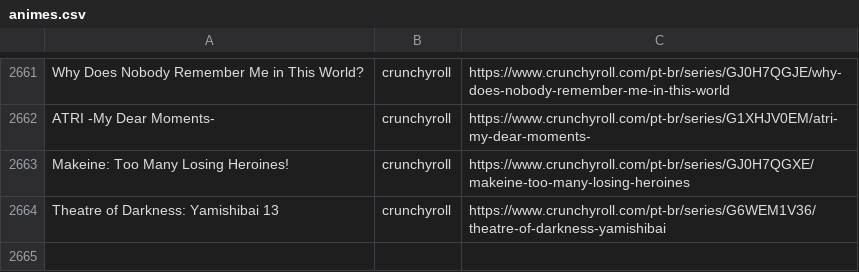
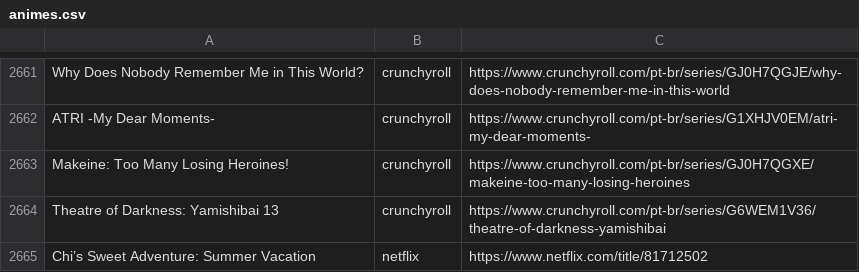
Before and after one commit to SantosThiago/Aniwatch_site, a CSV file: animes.csv, drawn as a sheet; only a part is shown, gaps mark what is left out.

```diff
--- a/animes.csv
+++ b/animes.csv
@@ -2664 +2664,2 @@ Makeine: Too Many Losing Heroines!,crunchyroll,https://www.crunchyroll.com/pt-br
 Theatre of Darkness: Yamishibai 13,crunchyroll,https://www.crunchyroll.com/pt-br/series/G6WEM1V36/theatre-of-darkness-yamishibai
+Chi’s Sweet Adventure: Summer Vacation,netflix,https://www.netflix.com/title/81712502
```
Also changed, not shown: 1 other file.
